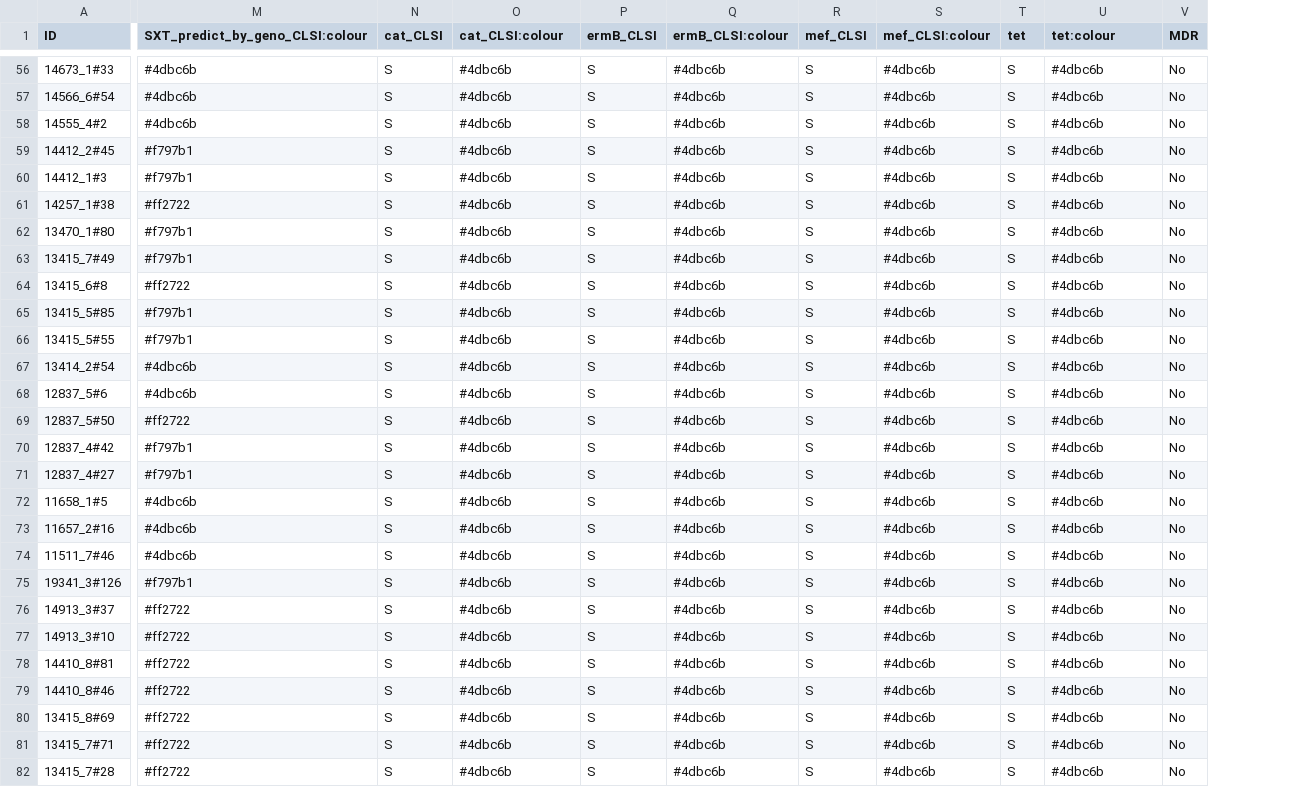
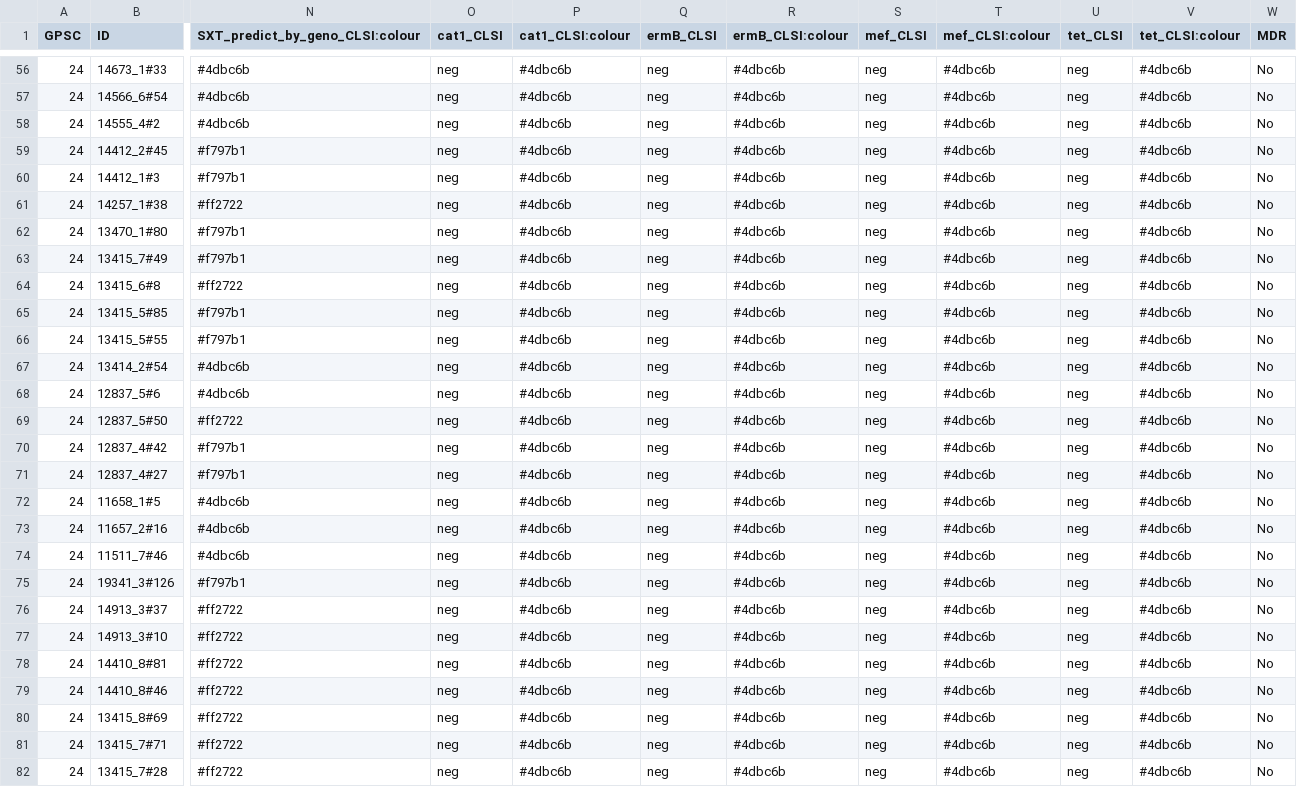
Before and after one commit to jameshadfield/phandangoExampleData, a CSV file: GPS/GPSC24/GPSC24_metadata.csv, drawn as a sheet; only a part is shown, gaps mark what is left out; removed rows and columns are numbered as before the commit, all else as after; the diff covers the shown part only; the diff names each change by its address in the sheet, - before the commit and + after, or states it on an @@ line.

```diff
--- a/GPS/GPSC24/GPSC24_metadata.csv
+++ b/GPS/GPSC24/GPSC24_metadata.csv
+column A (GPSC), rows 56-82: all 24
-column N (cat_CLSI), rows 56-82: all S
+column O (cat1_CLSI), rows 56-82: all neg
-column T (tet), rows 56-82: all S
+column U (tet_CLSI), rows 56-82: all neg
-P1: cat_CLSI:colour
+P1: cat1_CLSI:colour
-V1: tet:colour
+V1: tet_CLSI:colour
-Q56:Q82 (ermB_CLSI): S
+Q56:Q82 (ermB_CLSI): neg
-S56:S82 (mef_CLSI): S
+S56:S82 (mef_CLSI): neg
```
Also changed, not shown: 108 edited cells elsewhere in this file, GPS/GPSC1/GPSC1_metadata.csv, GPS/GPSC10/GPSC10_metadata.csv, 2 other files.
